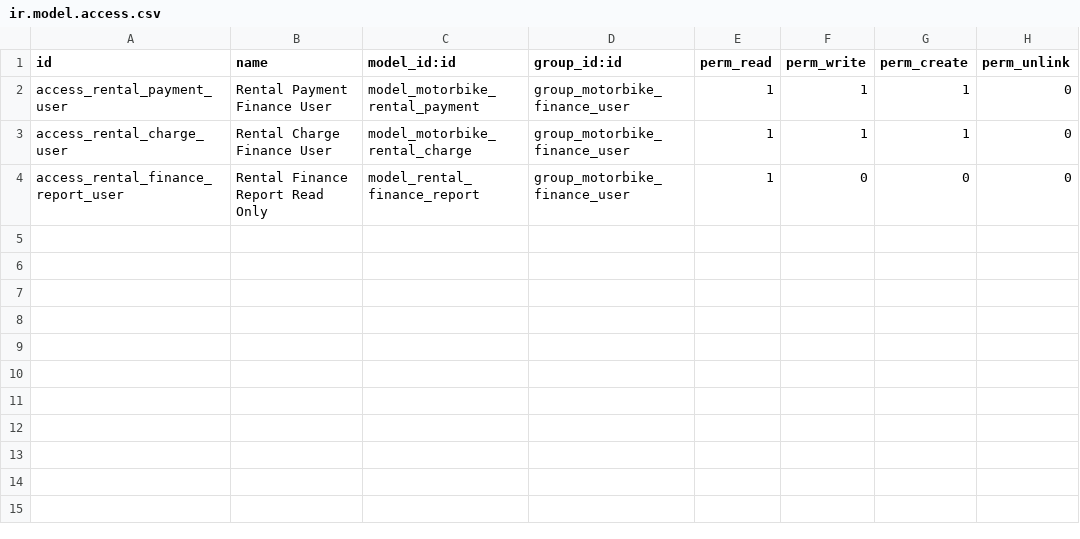
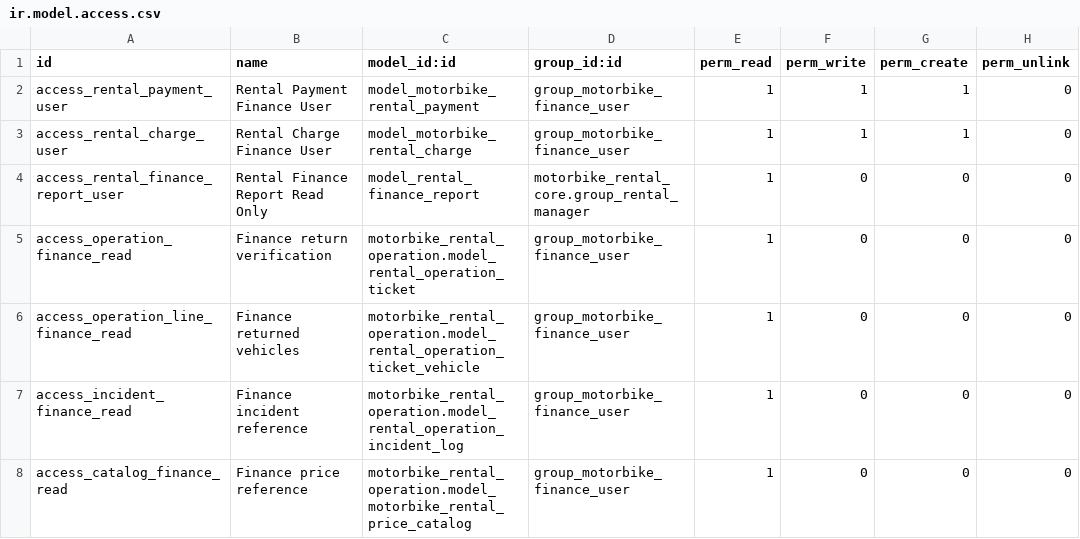
Before and after one commit to Hermnnz/QuanLyThueXe, a CSV file: custom_addons/motorbike_rental_finance/security/ir.model.access.csv, drawn as a sheet.

```diff
--- a/custom_addons/motorbike_rental_finance/security/ir.model.access.csv
+++ b/custom_addons/motorbike_rental_finance/security/ir.model.access.csv
@@ -3,2 +3,6 @@ access_rental_payment_user,Rental Payment Finance User,model_motorbike_rental_pa
 access_rental_charge_user,Rental Charge Finance User,model_motorbike_rental_charge,group_motorbike_finance_user,1,1,1,0
-access_rental_finance_report_user,Rental Finance Report Read Only,model_rental_finance_report,group_motorbike_finance_user,1,0,0,0
+access_rental_finance_report_user,Rental Finance Report Read Only,model_rental_finance_report,motorbike_rental_core.group_rental_manager,1,0,0,0
+access_operation_finance_read,Finance return verification,motorbike_rental_operation.model_rental_operation_ticket,group_motorbike_finance_user,1,0,0,0
+access_operation_line_finance_read,Finance returned vehicles,motorbike_rental_operation.model_rental_operation_ticket_vehicle,group_motorbike_finance_user,1,0,0,0
+access_incident_finance_read,Finance incident reference,motorbike_rental_operation.model_rental_operation_incident_log,group_motorbike_finance_user,1,0,0,0
+access_catalog_finance_read,Finance price reference,motorbike_rental_operation.model_motorbike_rental_price_catalog,group_motorbike_finance_user,1,0,0,0
```
Also changed, not shown: custom_addons/motorbike_rental_core/security/ir.model.access.csv, custom_addons/motorbike_rental_operation/security/ir.model.access.csv, 23 other files.
